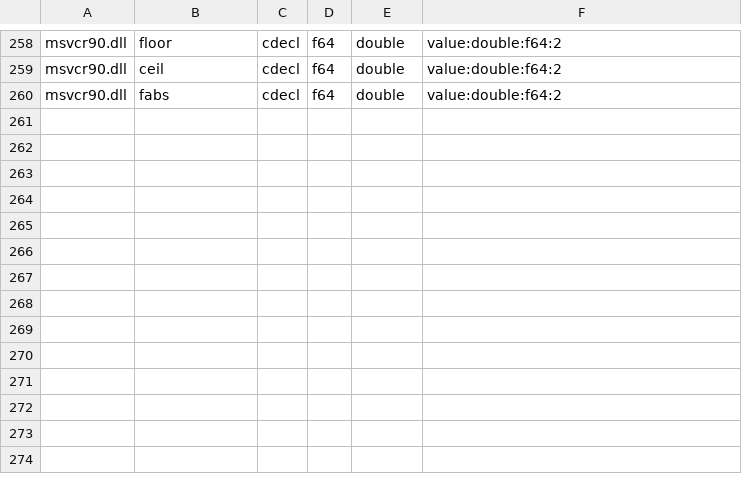
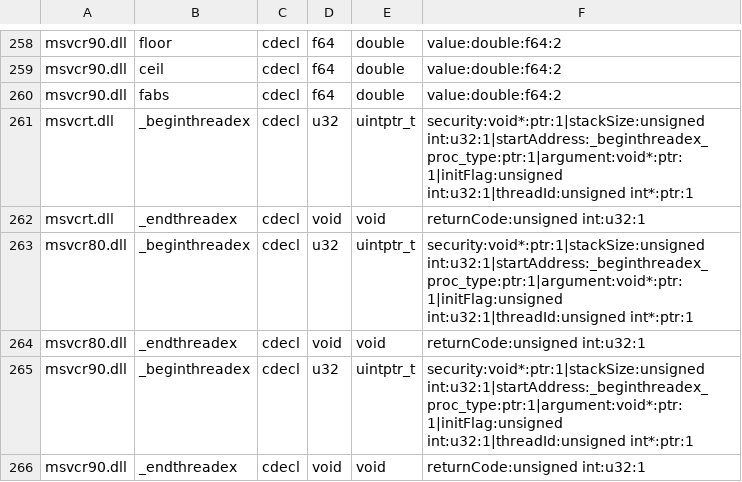
Before and after one commit to hitode-project/hitode, a TSV file: data/abi/crt-input.tsv, drawn as a sheet; only a part is shown, gaps mark what is left out; the diff names each change by its address in the sheet, - before the commit and + after, or states it on an @@ line.

Commit message:
Project CRT extended thread entry and exit contracts from the SDK

```diff
--- a/data/abi/crt-input.tsv
+++ b/data/abi/crt-input.tsv
+row 261: msvcrt.dll | _beginthreadex | cdecl | u32 | uintptr_t | security:void*:ptr:1|stackSize:unsigned int:u32:1|startAddress:_beginthreadex_proc_type:ptr:1|argument:void*:ptr:1|initFlag:unsigned int:u32:1|threadId:unsigned int*:ptr:1
+row 262: msvcrt.dll | _endthreadex | cdecl | void | void | returnCode:unsigned int:u32:1
+row 263: msvcr80.dll | _beginthreadex | cdecl | u32 | uintptr_t | security:void*:ptr:1|stackSize:unsigned int:u32:1|startAddress:_beginthreadex_proc_type:ptr:1|argument:void*:ptr:1|initFlag:unsigned int:u32:1|threadId:unsigned int*:ptr:1
+row 264: msvcr80.dll | _endthreadex | cdecl | void | void | returnCode:unsigned int:u32:1
+row 265: msvcr90.dll | _beginthreadex | cdecl | u32 | uintptr_t | security:void*:ptr:1|stackSize:unsigned int:u32:1|startAddress:_beginthreadex_proc_type:ptr:1|argument:void*:ptr:1|initFlag:unsigned int:u32:1|threadId:unsigned int*:ptr:1
+row 266: msvcr90.dll | _endthreadex | cdecl | void | void | returnCode:unsigned int:u32:1
```
Also changed, not shown: 3 other files.
